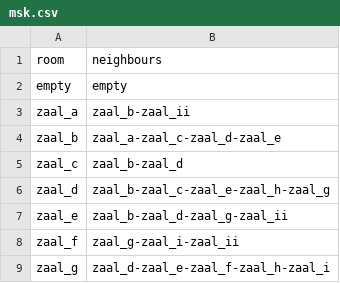
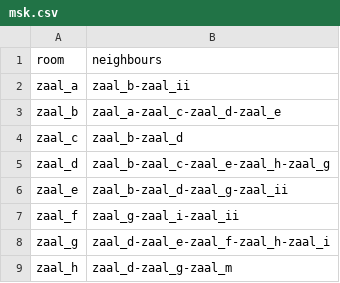
Before and after one commit to VerleysenNiels/Project_Computervisie, a CSV file: ground_truth/floor_plan/msk.csv, drawn as a sheet; only a part is shown; the shorter side is filled out with more unchanged rows; the diff names each change by its address in the sheet, - before the commit and + after, or states it on an @@ line.

Commit message:
Removed empty lines from csv files

```diff
--- a/ground_truth/floor_plan/msk.csv
+++ b/ground_truth/floor_plan/msk.csv
-row 2: empty | empty
```
Also changed, not shown: 10 other files.
